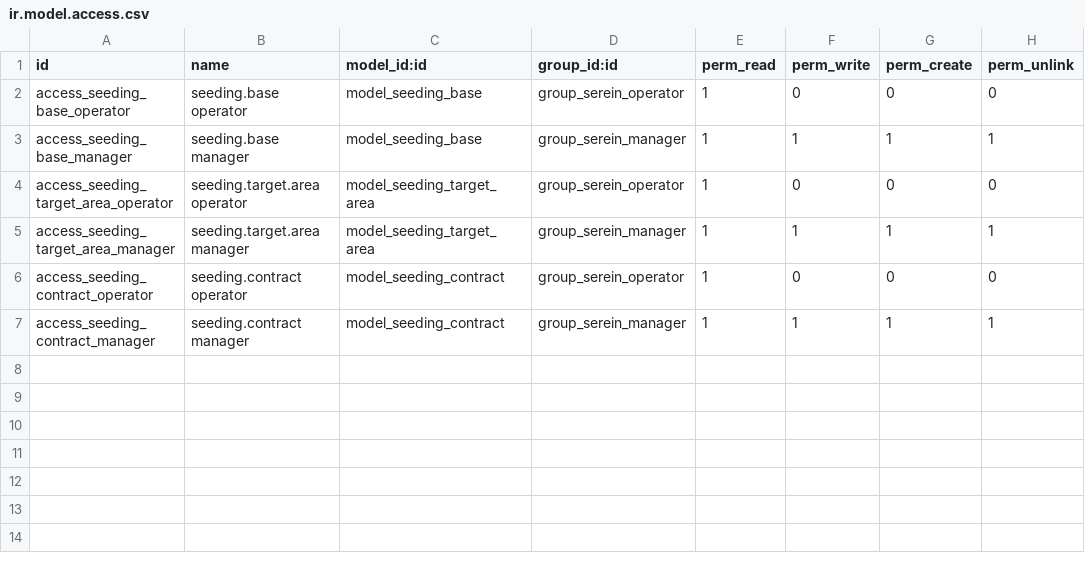
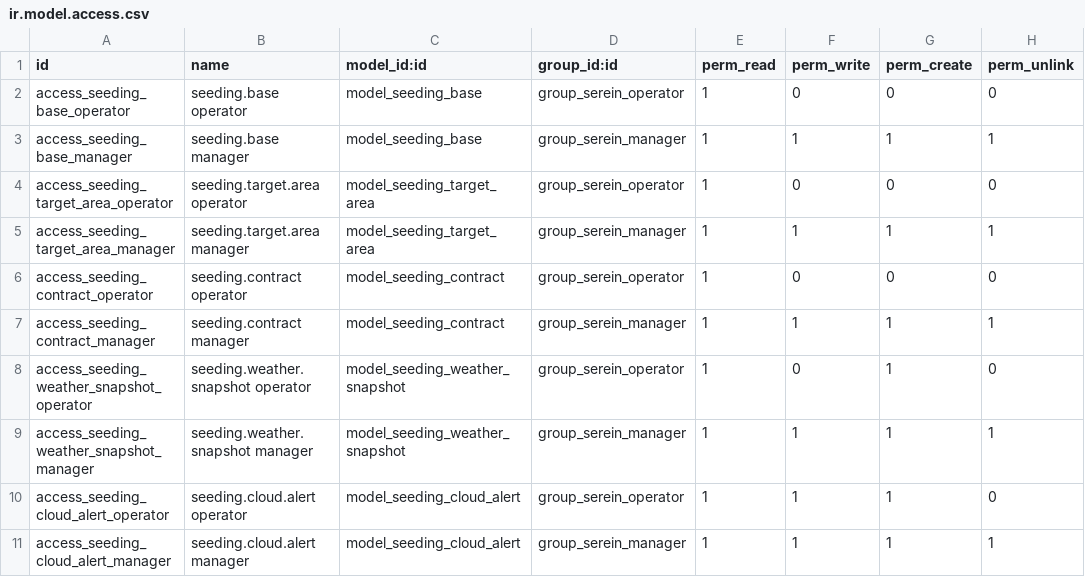
Before and after one commit to aju-techyy/Serein_Odoo_ERP, a CSV file: serein_ops/security/ir.model.access.csv, drawn as a sheet.

Commit message:
Phase 2: live Open-Meteo weather snapshots, seedability score, cloud alerts with replay and expiry crons

```diff
--- a/serein_ops/security/ir.model.access.csv
+++ b/serein_ops/security/ir.model.access.csv
@@ -7 +7,5 @@ access_seeding_contract_operator,seeding.contract operator,model_seeding_contrac
 access_seeding_contract_manager,seeding.contract manager,model_seeding_contract,group_serein_manager,1,1,1,1
+access_seeding_weather_snapshot_operator,seeding.weather.snapshot operator,model_seeding_weather_snapshot,group_serein_operator,1,0,1,0
+access_seeding_weather_snapshot_manager,seeding.weather.snapshot manager,model_seeding_weather_snapshot,group_serein_manager,1,1,1,1
+access_seeding_cloud_alert_operator,seeding.cloud.alert operator,model_seeding_cloud_alert,group_serein_operator,1,1,1,0
+access_seeding_cloud_alert_manager,seeding.cloud.alert manager,model_seeding_cloud_alert,group_serein_manager,1,1,1,1
```
Also changed, not shown: 16 other files.
